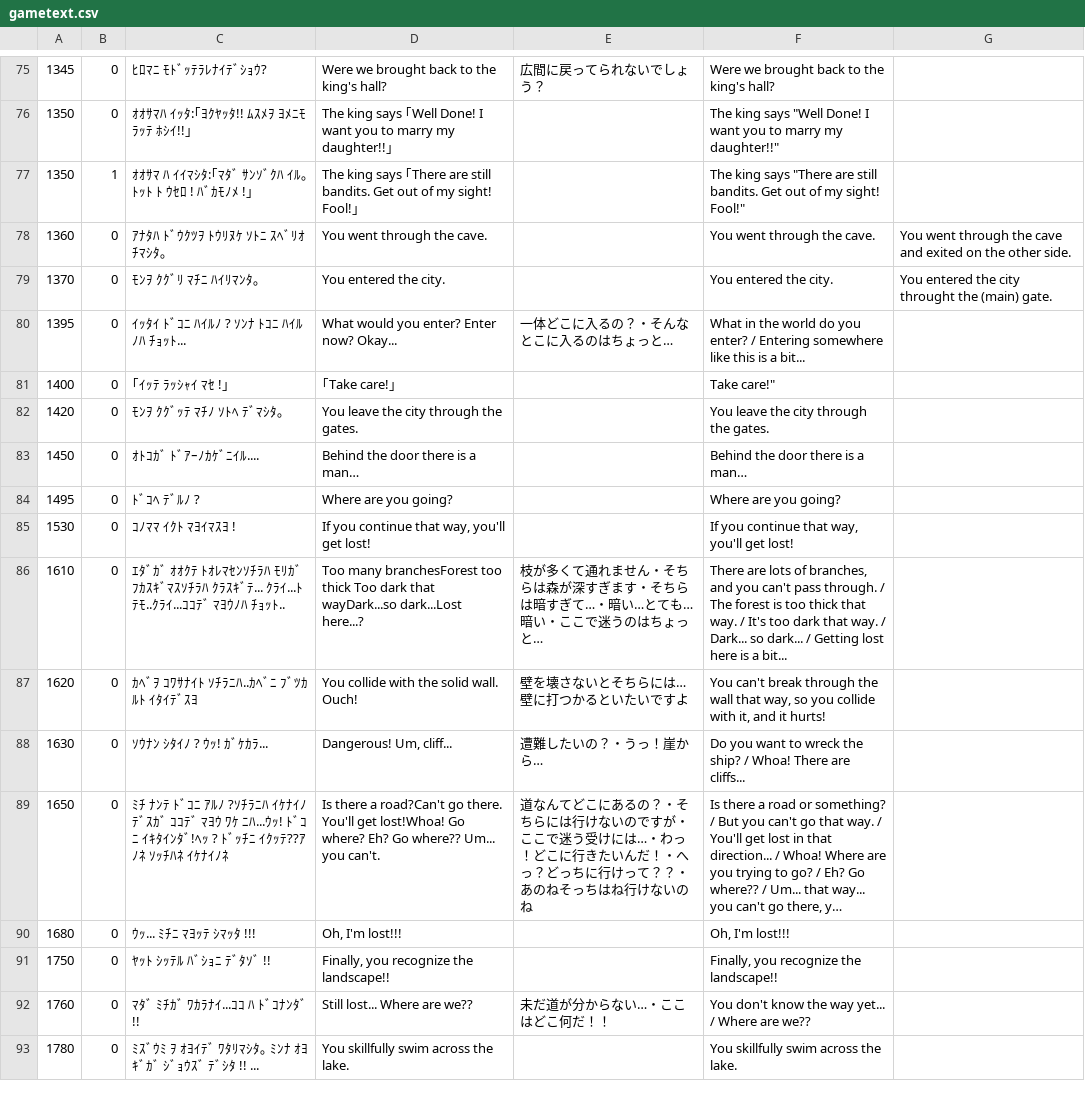
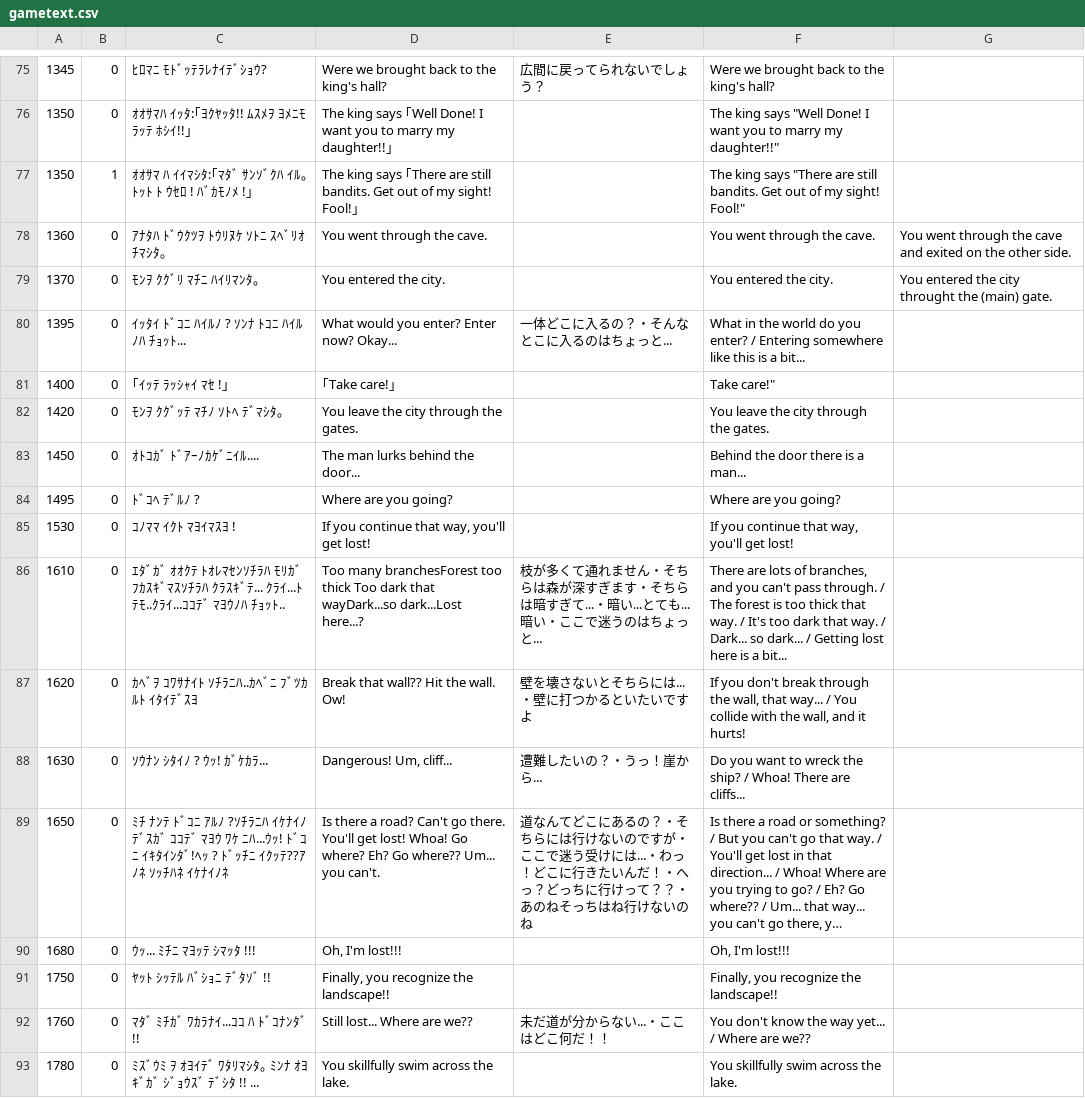
Before and after one commit to nleseul/dragon_and_princess_pc88_trans, a CSV file: csv/gametext.csv, drawn as a sheet; only a part is shown, gaps mark what is left out; long unchanged cells end in …; the diff covers the shown part only; the diff names each change by its address in the sheet, - before the commit and + after, or states it on an @@ line.

```diff
--- a/csv/gametext.csv
+++ b/csv/gametext.csv
-E80: 一体どこに入るの？・そんなとこに入るのはちょっと…
+E80: 一体どこに入るの？・そんなとこに入るのはちょっと...
-D83: Behind the door there is a man…
+D83: The man lurks behind the door...
-F83: Behind the door there is a man…
+F83: Behind the door there is a man...
-E86: …暗すぎて…・暗い…とても…暗い・ここで迷うのはちょっと…
+E86: …暗すぎて...・暗い...とても...暗い・ここで迷うのはちょっと...
-D87: You collide with the solid wall. Ouch!
+D87: Break that wall?? Hit the wall. Ow!
-E87: 壁を壊さないとそちらには…壁に打つかるといたいですよ
+E87: 壁を壊さないとそちらには...・壁に打つかるといたいですよ
-F87: You can't break through the wall that way, so you collide with it, and it…
+F87: If you don't break through the wall, that way... / You collide with the wall, and it…
-E88: 遭難したいの？・うっ！崖から…
+E88: 遭難したいの？・うっ！崖から...
-D89: …there a road?Can't go there. You'll get lost!Whoa! Go where?…
+D89: …there a road? Can't go there. You'll get lost! Whoa! Go where?…
-E89: …受けには…・わっ！…
+E89: …受けには...・わっ！…
-E92: 未だ道が分からない…・ここはどこ何だ！！
+E92: 未だ道が分からない...・ここはどこ何だ！！
```
Also changed, not shown: 105 edited cells elsewhere in this file, 1 other file.
